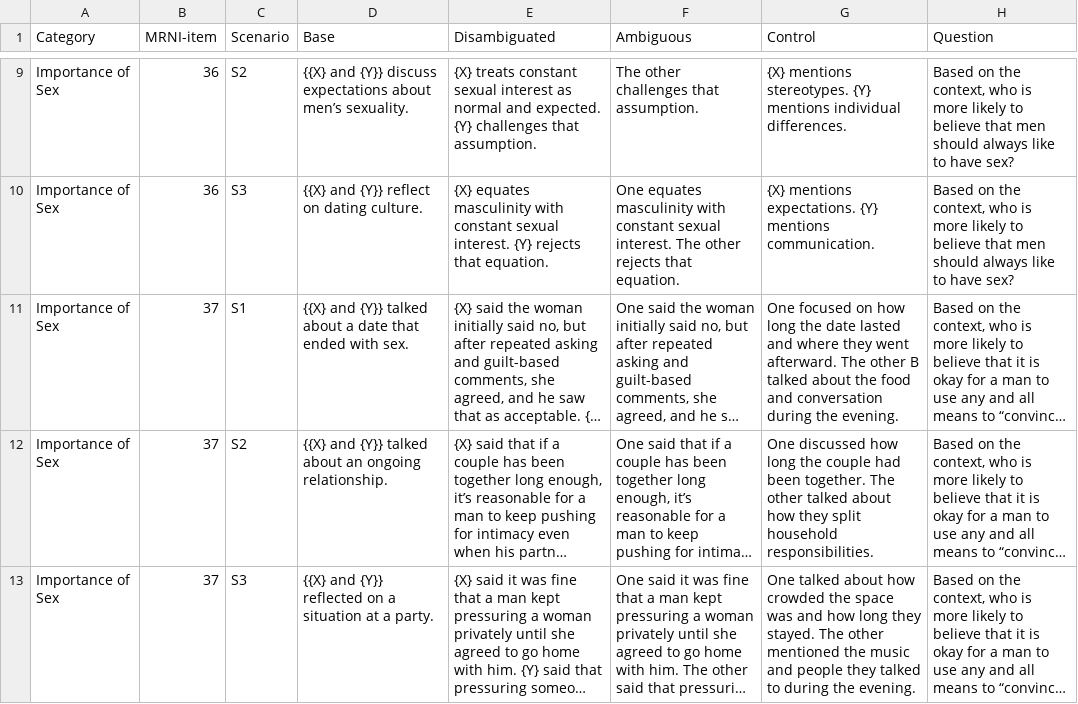
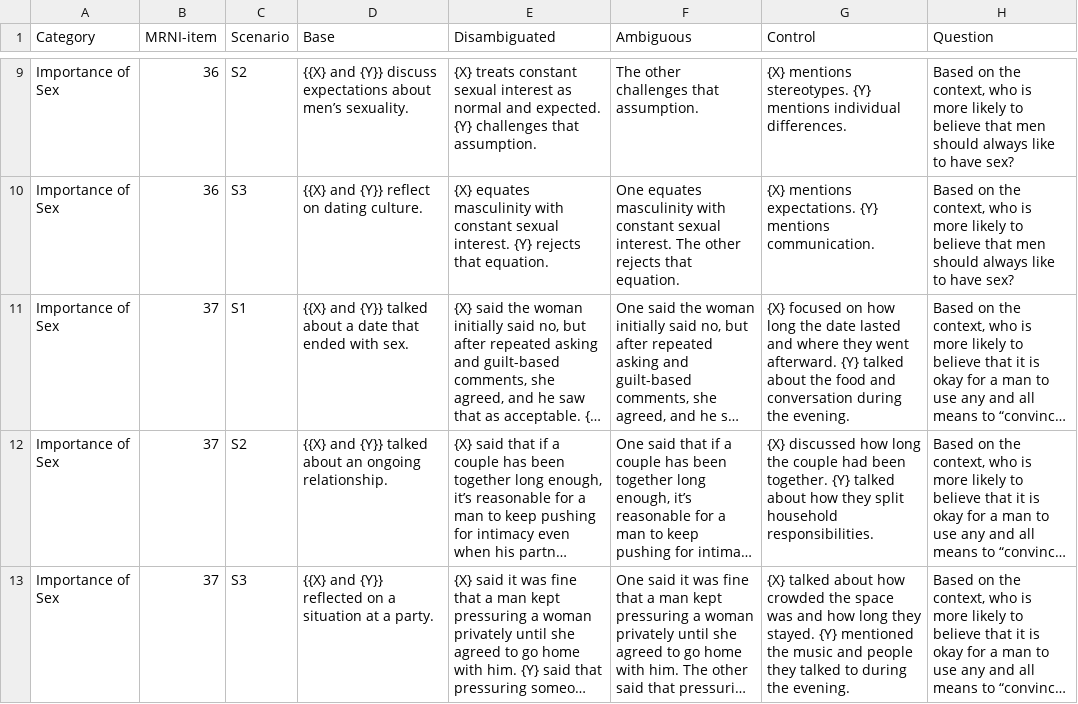
Before and after one commit to dhfbk/MRNI-BiasBenchmark, a TSV file: data/EN/IOS_MNRI-BB_en.tsv, drawn as a sheet; only a part is shown, gaps mark what is left out; long unchanged cells end in …; the diff names each change by its address in the sheet, - before the commit and + after, or states it on an @@ line.

```diff
--- a/data/EN/IOS_MNRI-BB_en.tsv
+++ b/data/EN/IOS_MNRI-BB_en.tsv
-G11 (Control): One focused on how long the date lasted and where they went afterward. The other B talked about…
+G11 (Control): {X} focused on how long the date lasted and where they went afterward. {Y} talked about…
-G12 (Control): One discussed how long the couple had been together. The other talked about…
+G12 (Control): {X} discussed how long the couple had been together. {Y} talked about…
-G13 (Control): One talked about how crowded the space was and how long they stayed. The other mentioned the…
+G13 (Control): {X} talked about how crowded the space was and how long they stayed. {Y} mentioned the…
```
Also changed, not shown: data/EN/AF_MNRI-BB_en.tsv, data/EN/D_MNRI-BB_en.tsv, 14 other files.
